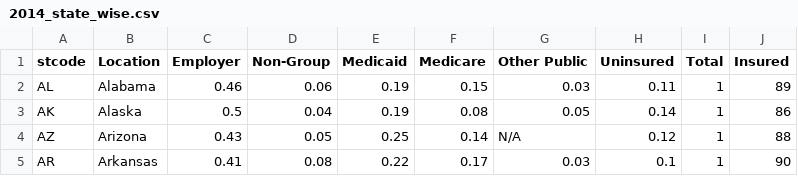
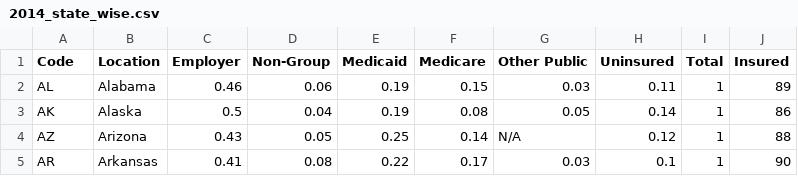
Before and after one commit to SJSU272Lab/WiseCare, a CSV file: 2014_state_wise.csv, drawn as a sheet; only a part is shown.

Commit message:
Update 2014_state_wise.csv

```diff
--- a/2014_state_wise.csv
+++ b/2014_state_wise.csv
@@ -1,2 +1,2 @@
-stcode,Location,Employer,Non-Group,Medicaid,Medicare,Other Public,Uninsured,Total,Insured
+Code,Location,Employer,Non-Group,Medicaid,Medicare,Other Public,Uninsured,Total,Insured
 AL,Alabama,0.46,0.06,0.19,0.15,0.03,0.11,1,89
```
